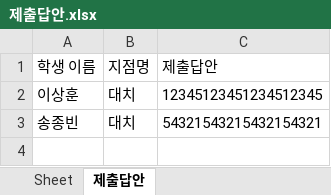
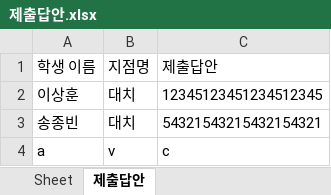
Before and after one commit to SongJongbeen/grade_analysis, an Excel workbook: data/h모의고사/제출답안.xlsx, sheet 제출답안, drawn as a sheet; values as stored, in another font and other column widths than the file's, no borders; the diff names each change by its address in the sheet, - before the commit and + after, or states it on an @@ line.

```diff
--- a/data/h모의고사/제출답안.xlsx (sheet 제출답안)
+++ b/data/h모의고사/제출답안.xlsx (sheet 제출답안)
+row 4: a | v | c
```
Also changed, not shown: 10 other files.
